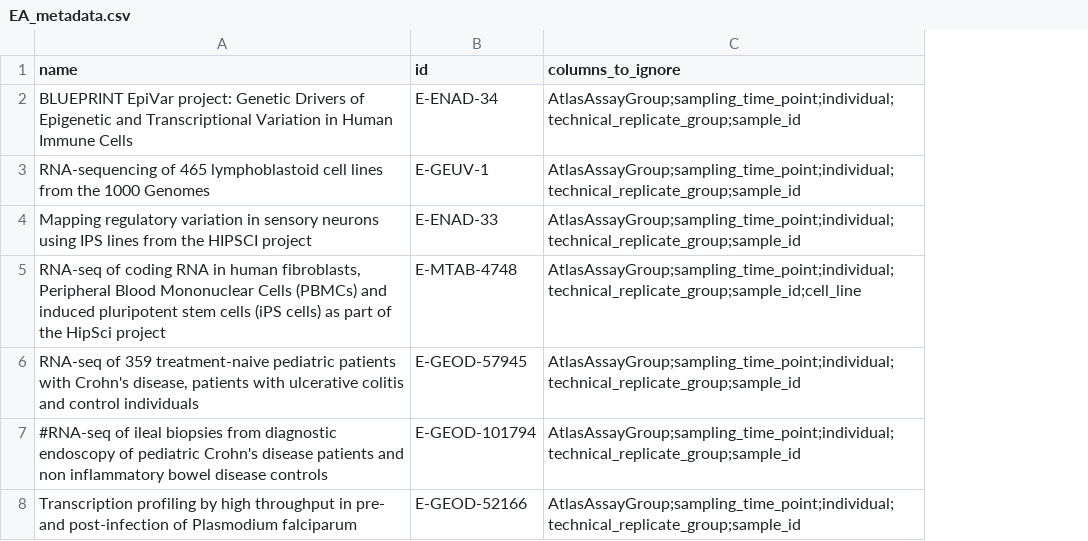
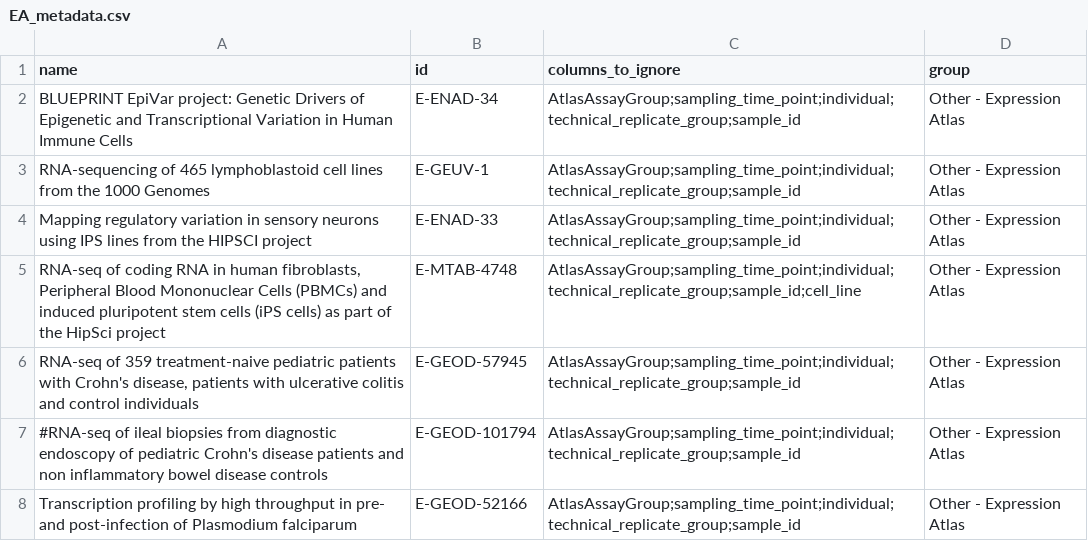
Before and after one commit to Wolfffff/exp_var, a CSV file: snakemake/metadata/EA_metadata.csv, drawn as a sheet; the diff names each change by its address in the sheet, - before the commit and + after, or states it on an @@ line.

Commit message:
MInor tweaks and grouping

```diff
--- a/snakemake/metadata/EA_metadata.csv
+++ b/snakemake/metadata/EA_metadata.csv
+column D (group), rows 2-8: all Other - Expression Atlas
```
Also changed, not shown: 5 other files.
